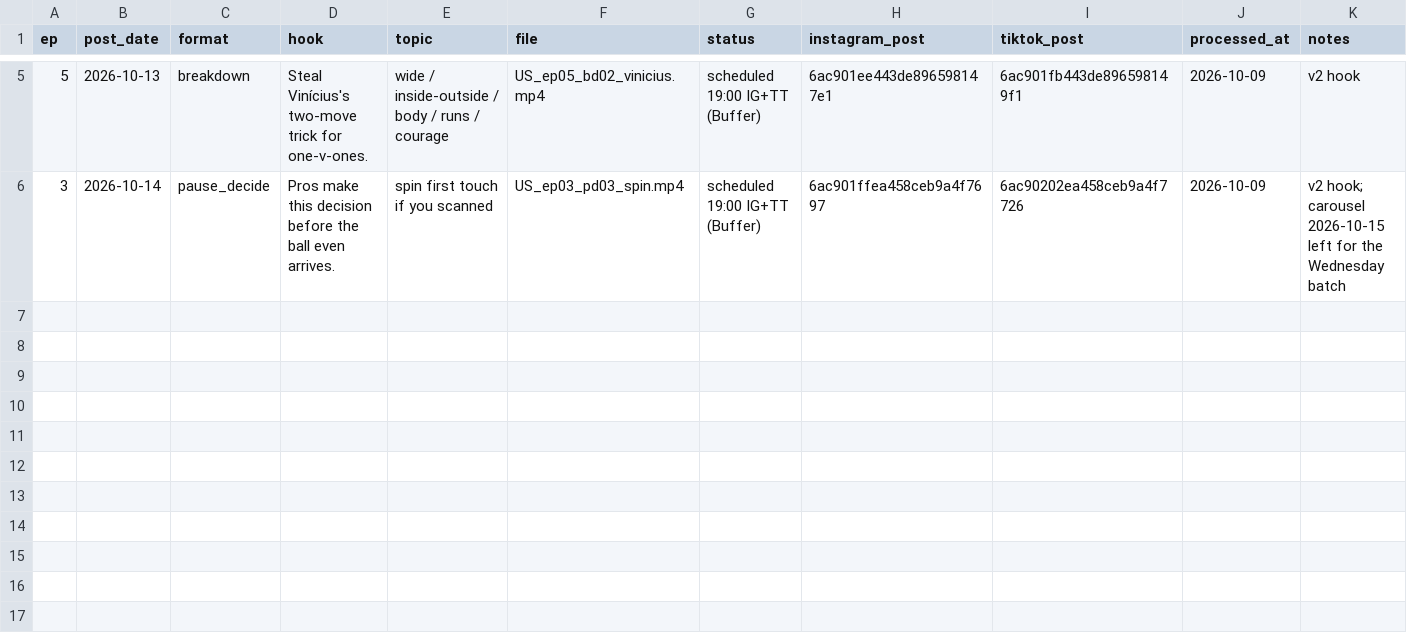
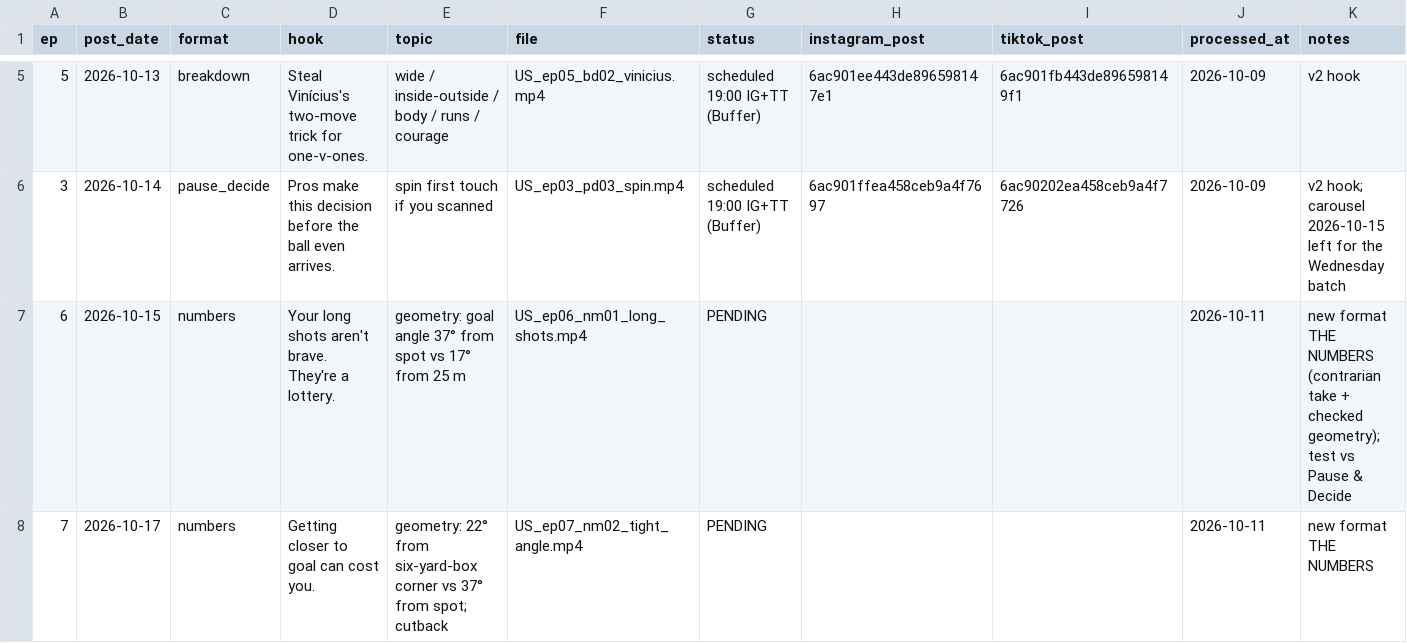
Before and after one commit to attias7/bww-videos, a CSV file: unscouted/episodes.csv, drawn as a sheet; only a part is shown, gaps mark what is left out; rows hold the shown columns only; the diff names each change by its address in the sheet, - before the commit and + after, or states it on an @@ line.

```diff
--- a/unscouted/episodes.csv
+++ b/unscouted/episodes.csv
+row 7: 6 | 2026-10-15 | numbers | Your long shots aren't brave. They're a lottery. | geometry: goal angle 37° from spot vs 17° from 25 m | US_ep06_nm01_long_shots.mp4 | PENDING |  |  | 2026-10-11 | new format THE NUMBERS (contrarian take + checked geometry); test vs Pause & Decide
+row 8: 7 | 2026-10-17 | numbers | Getting closer to goal can cost you. | geometry: 22° from six-yard-box corner vs 37° from spot; cutback | US_ep07_nm02_tight_angle.mp4 | PENDING |  |  | 2026-10-11 | new format THE NUMBERS
```
Also changed, not shown: 6 other files.
